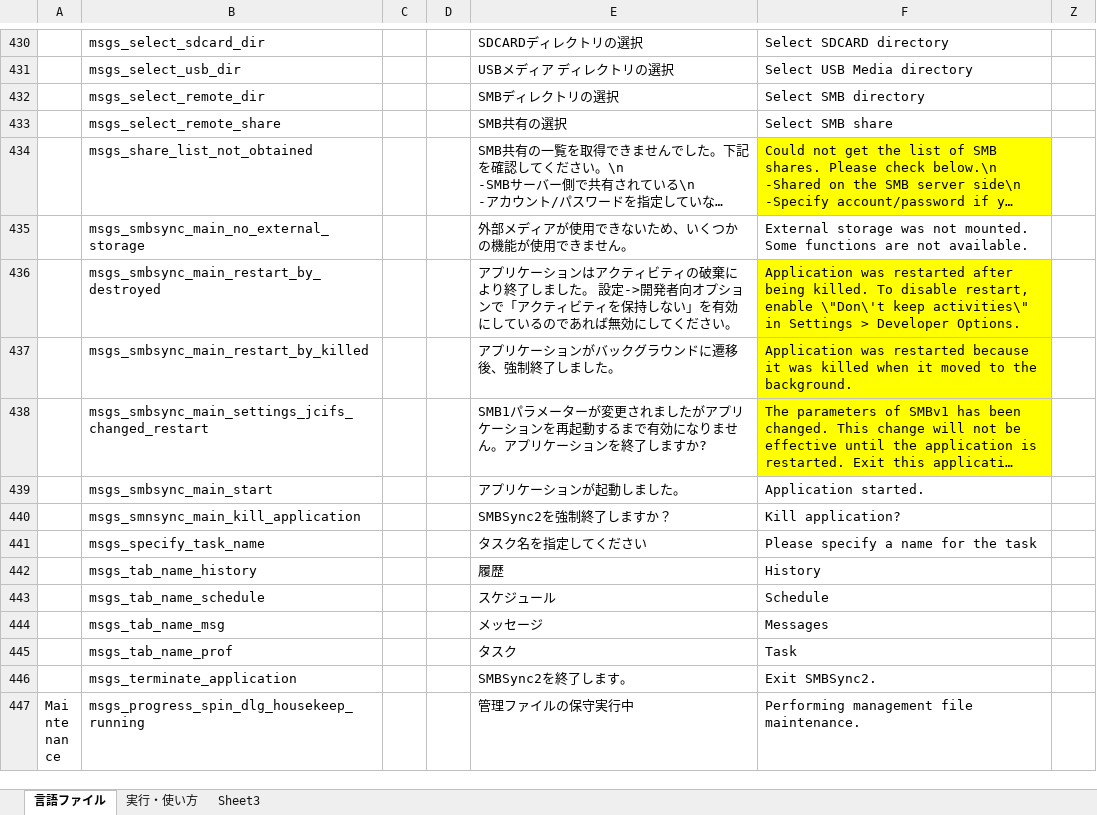
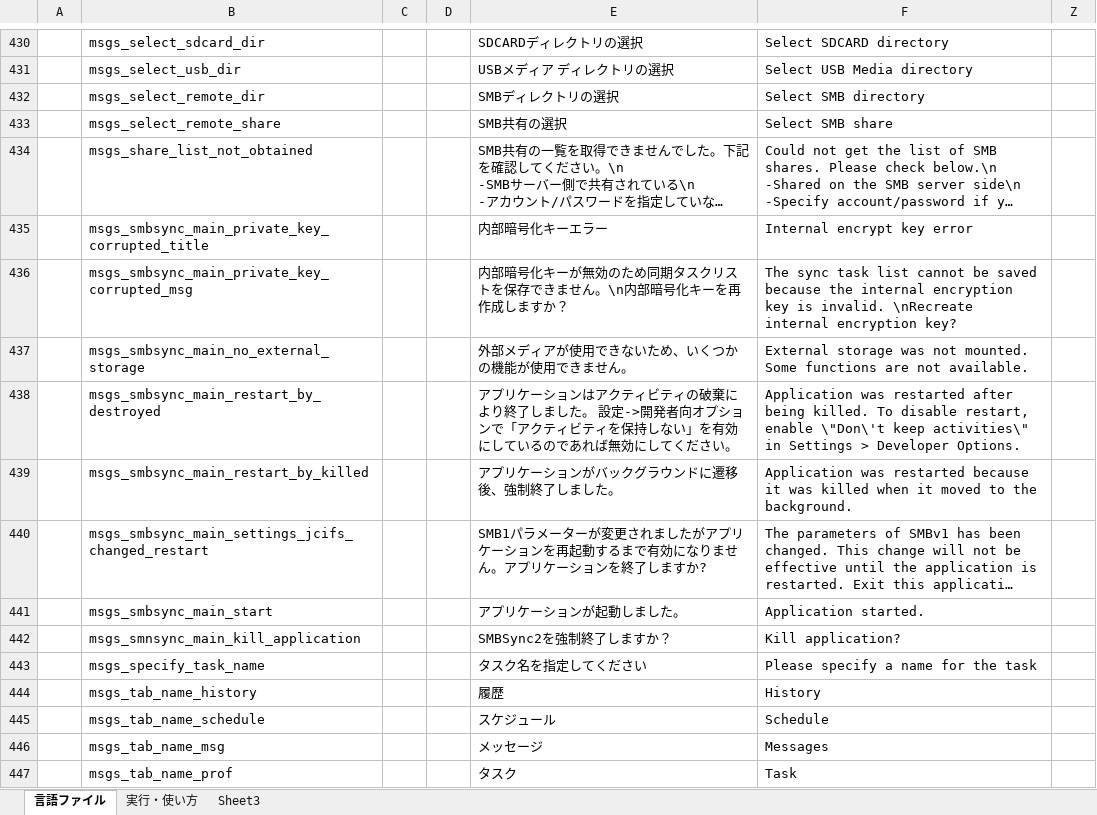
Before and after one commit to Sentaroh/SMBSync2, an Excel workbook: message_translation.xlsm, sheet 言語ファイル, drawn as a sheet; only a part is shown, gaps mark what is left out; the shorter side is filled out with more unchanged rows; long unchanged cells end in …; values as stored, in another font and other column widths than the file's, no borders; charts and pictures not drawn; addresses are those after the commit; the diff names each change by its address in the sheet, - before the commit and + after, or states it on an @@ line.

```diff
--- a/message_translation.xlsm (sheet 言語ファイル)
+++ b/message_translation.xlsm (sheet 言語ファイル)
-F434 fill: #FFFF00
+F434 fill: none
+row 435:  | msgs_smbsync_main_private_key_corrupted_title |  |  | 内部暗号化キーエラー | Internal encrypt key error
+row 436:  | msgs_smbsync_main_private_key_corrupted_msg |  |  | 内部暗号化キーが無効のため同期タスクリストを保存できません。\n内部暗号化キーを再作成しますか？ | The sync task list cannot be saved because the internal encryption key is invalid. \nRecreate internal encryption key?
-F438:F440 fill: #FFFF00
+F438:F440 fill: none
```
Also changed, not shown: 4 other files.
